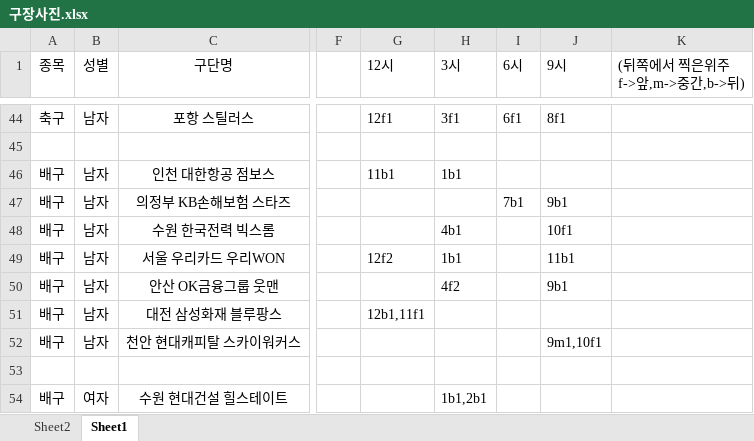
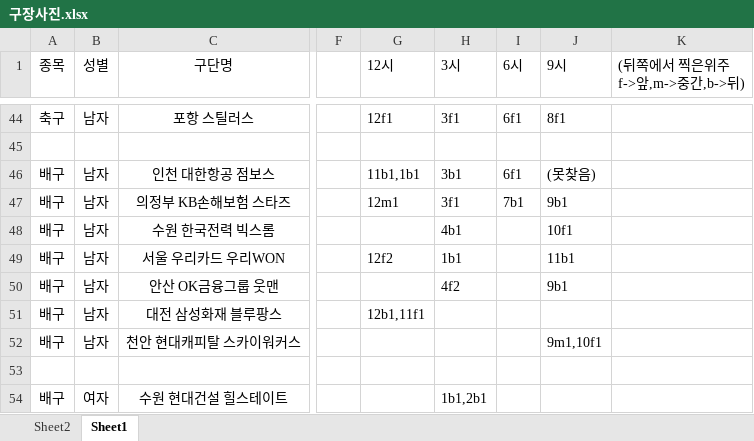
Before and after one commit to revten/final-project-sports-view-community, an Excel workbook: src/main/webapp/resources/fial_img/구장사진.xlsx, sheet Sheet1, drawn as a sheet; only a part is shown, gaps mark what is left out; values as stored, in another font and other column widths than the file's, no borders; the diff names each change by its address in the sheet, - before the commit and + after, or states it on an @@ line.

```diff
--- a/src/main/webapp/resources/fial_img/구장사진.xlsx (sheet Sheet1)
+++ b/src/main/webapp/resources/fial_img/구장사진.xlsx (sheet Sheet1)
-G46 (12시): 11b1
+G46 (12시): 11b1,1b1
-H46 (3시): 1b1
+H46 (3시): 3b1
-I46 (6시): (empty)
+I46 (6시): 6f1
-J46 (9시): (empty)
+J46 (9시): (못찾음)
-G47 (12시): (empty)
+G47 (12시): 12m1
-H47 (3시): (empty)
+H47 (3시): 3f1
```
Also changed, not shown: 9 other files.
